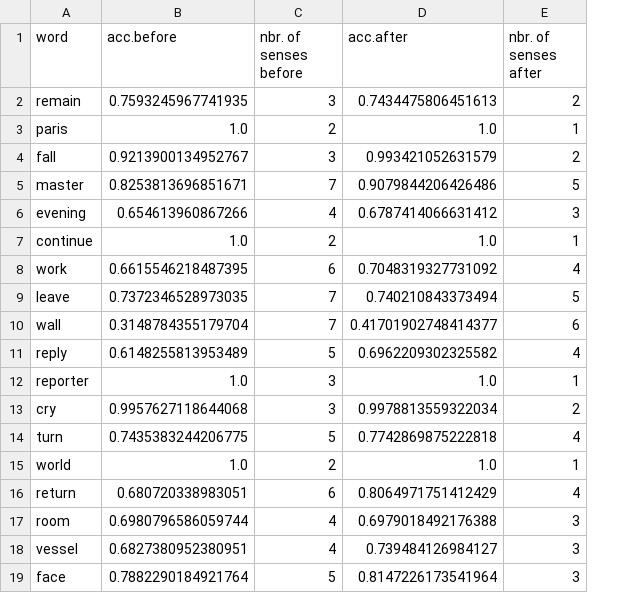
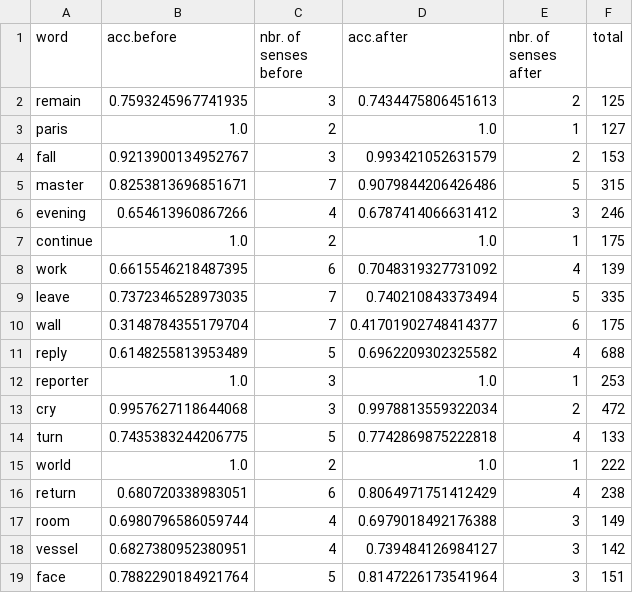
Before and after one commit to olinoskar/word_senses, a CSV file: data/results_from_wsd2.csv, drawn as a sheet; the diff names each change by its address in the sheet, - before the commit and + after, or states it on an @@ line.

Commit message:
new results wsd

```diff
--- a/data/results_from_wsd2.csv
+++ b/data/results_from_wsd2.csv
+column F (total), rows 2-19: 125 | 127 | 153 | 315 | 246 | 175 | 139 | 335 | 175 | 688 | 253 | 472 | 133 | 222 | 238 | 149 | 142 | 151
```
Also changed, not shown: 1 other file.
